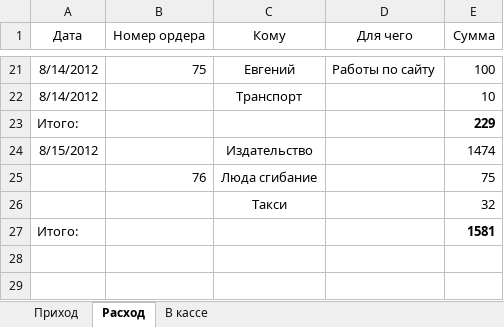
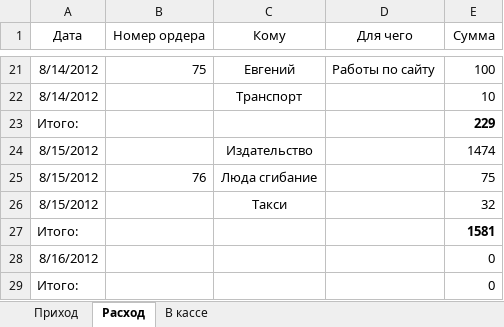
Before and after one commit to Balog/GraphWork, an Excel workbook: Касса/Приход-Расход.xlsx, sheet Расход, drawn as a sheet; only a part is shown, gaps mark what is left out; values as stored, in another font and other column widths than the file's, no borders; the diff names each change by its address in the sheet, - before the commit and + after, or states it on an @@ line.

```diff
--- a/Касса/Приход-Расход.xlsx (sheet Расход)
+++ b/Касса/Приход-Расход.xlsx (sheet Расход)
-A25:A26 (Дата): (empty)
+A25:A26 (Дата): 8/15/2012
+row 28: 8/16/2012 |  |  |  | 0
+row 29: Итого: |  |  |  | 0
```
Also changed, not shown: sheet Приход, sheet В кассе, 4 other files.
